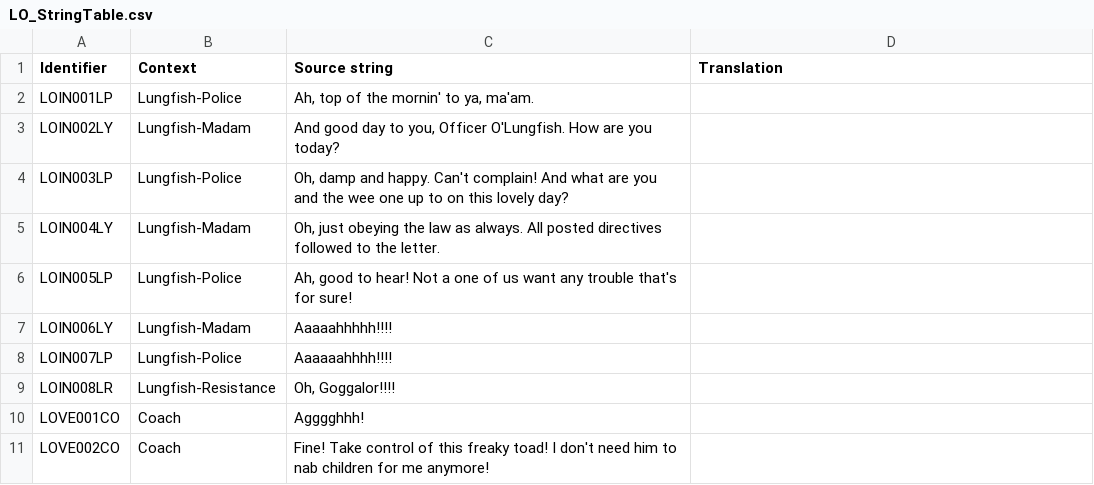
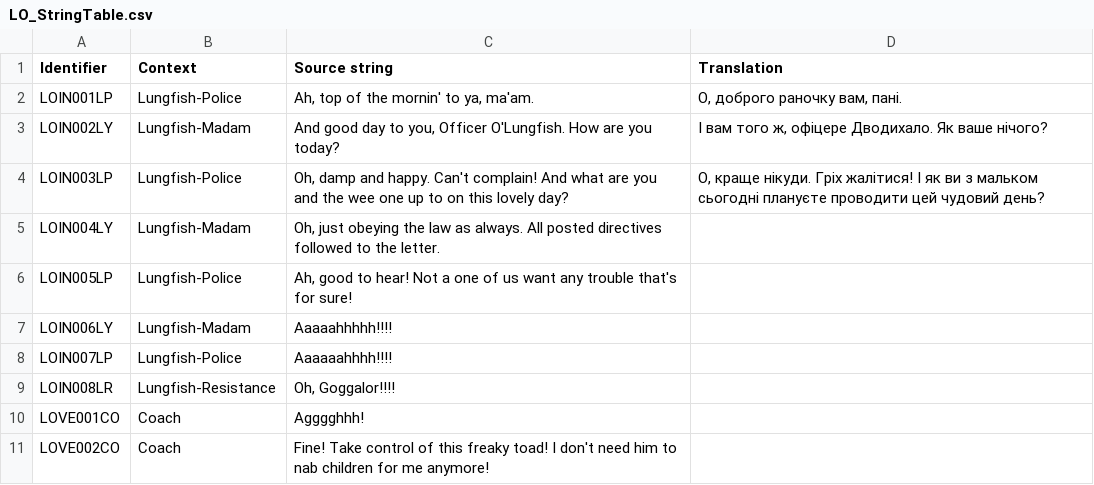
Before and after one commit to UHN5Y2hvbmF1dHMyVUE/UHN5Y2hvbmF1dHMyVUE-, a CSV file: Ukrainian/LO_StringTable.csv, drawn as a sheet; only a part is shown.

Commit message:
New translations lo_stringtable.csv (Ukrainian)

```diff
--- a/Ukrainian/LO_StringTable.csv
+++ b/Ukrainian/LO_StringTable.csv
@@ -1,5 +1,5 @@
 "Identifier","Context","Source string","Translation"
-"LOIN001LP","Lungfish-Police","Ah, top of the mornin' to ya, ma'am.",""
-"LOIN002LY","Lungfish-Madam","And good day to you, Officer O'Lungfish. How are you today?",""
-"LOIN003LP","Lungfish-Police","Oh, damp and happy. Can't complain! And what are you and the wee one up to on this lovely day?",""
+"LOIN001LP","Lungfish-Police","Ah, top of the mornin' to ya, ma'am.","О, доброго раночку вам, пані."
+"LOIN002LY","Lungfish-Madam","And good day to you, Officer O'Lungfish. How are you today?","І вам того ж, офіцере Дводихало. Як ваше нічого?"
+"LOIN003LP","Lungfish-Police","Oh, damp and happy. Can't complain! And what are you and the wee one up to on this lovely day?","О, краще нікуди. Гріх жалітися! І як ви з мальком сьогодні плануєте проводити цей чудовий день?"
 "LOIN004LY","Lungfish-Madam","Oh, just obeying the law as always. All posted directives followed to the letter.",""
```
